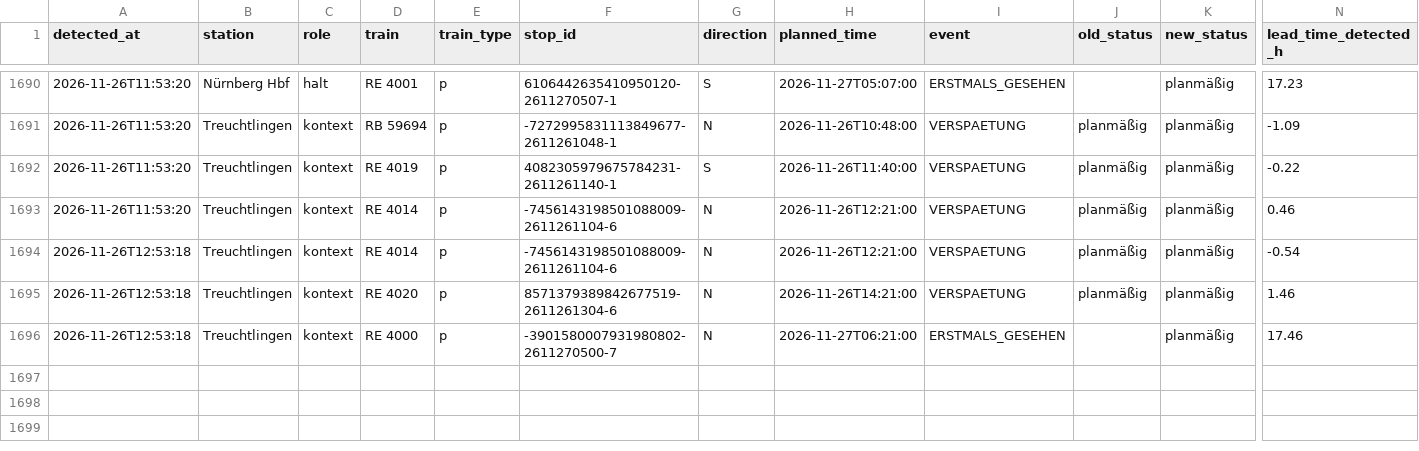
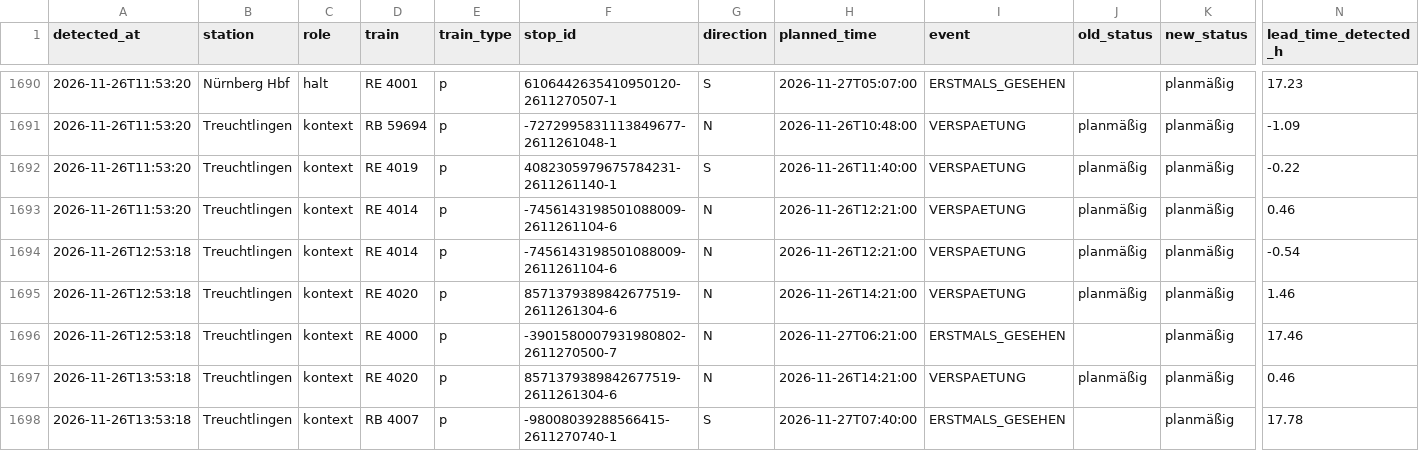
Before and after one commit to frederikwalter/RE1-Monitor, a CSV file: events.csv, drawn as a sheet; only a part is shown, gaps mark what is left out; rows hold the shown columns only; the diff names each change by its address in the sheet, - before the commit and + after, or states it on an @@ line.

```diff
--- a/events.csv
+++ b/events.csv
+row 1697: 2026-11-26T13:53:18 | Treuchtlingen | kontext | RE 4020 | p | 8571379389842677519-2611261304-6 | N | 2026-11-26T14:21:00 | VERSPAETUNG | planmäßig | planmäßig | 0.46
+row 1698: 2026-11-26T13:53:18 | Treuchtlingen | kontext | RB 4007 | p | -98008039288566415-2611270740-1 | S | 2026-11-27T07:40:00 | ERSTMALS_GESEHEN |  | planmäßig | 17.78
```
Also changed, not shown: runs.csv, 5 other files.
